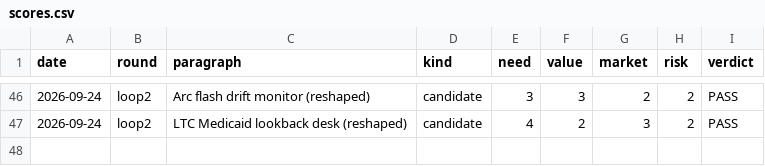
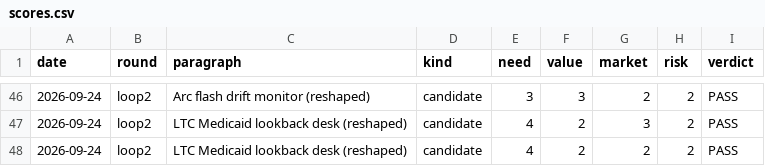
Before and after one commit to veer-sanyal/bdm-venture-concept, a CSV file: scores.csv, drawn as a sheet; only a part is shown, gaps mark what is left out; the diff names each change by its address in the sheet, - before the commit and + after, or states it on an @@ line.

```diff
--- a/scores.csv
+++ b/scores.csv
+row 48: 2026-09-24 | loop2 | LTC Medicaid lookback desk (reshaped) | candidate | 4 | 2 | 2 | 2 | PASS
```
Also changed, not shown: 1 other file.
